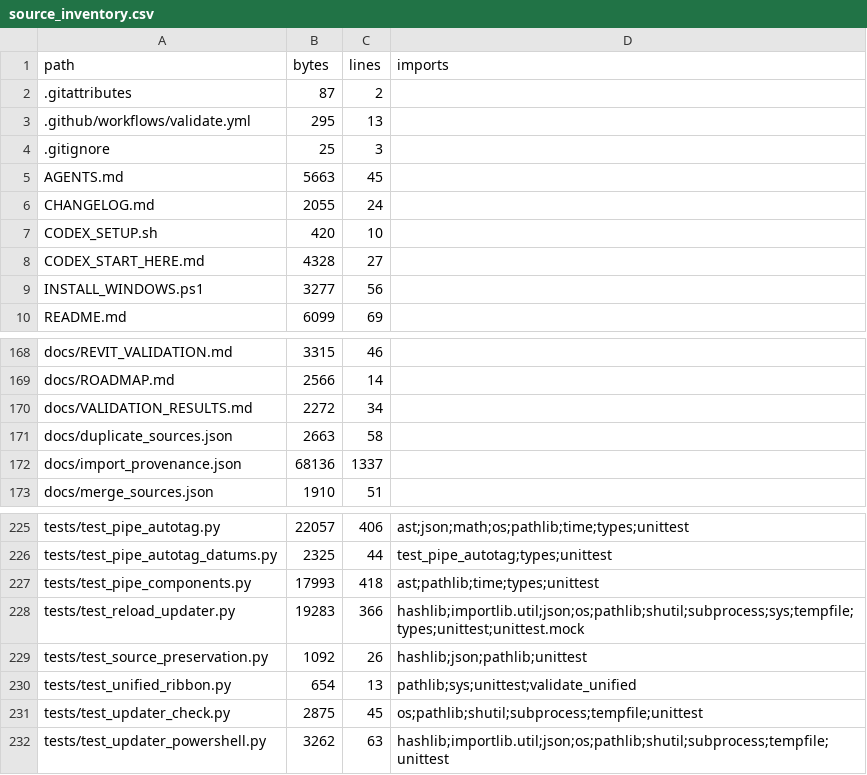
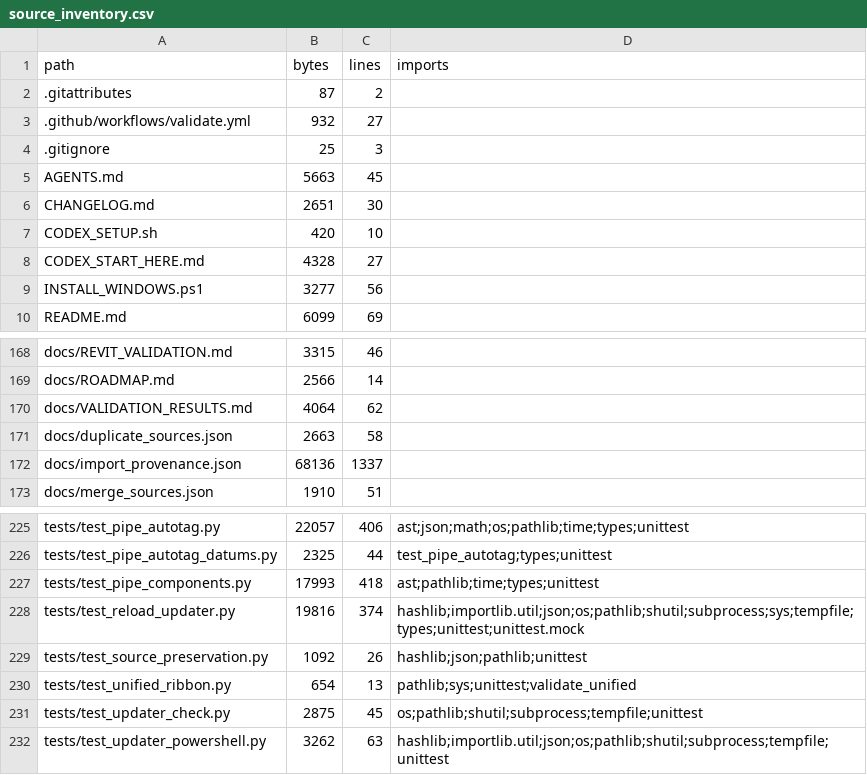
Before and after one commit to owenmerkel76-maker/ALLMEPTOOLS, a CSV file: docs/source_inventory.csv, drawn as a sheet; only a part is shown, gaps mark what is left out.

```diff
--- a/docs/source_inventory.csv
+++ b/docs/source_inventory.csv
@@ -2,6 +2,6 @@ path,bytes,lines,imports
 .gitattributes,87,2,
-.github/workflows/validate.yml,295,13,
+.github/workflows/validate.yml,932,27,
 .gitignore,25,3,
 AGENTS.md,5663,45,
-CHANGELOG.md,2055,24,
+CHANGELOG.md,2651,30,
 CODEX_SETUP.sh,420,10,
@@ -169,3 +169,3 @@ docs/REVIT_VALIDATION.md,3315,46,
 docs/ROADMAP.md,2566,14,
-docs/VALIDATION_RESULTS.md,2272,34,
+docs/VALIDATION_RESULTS.md,4064,62,
 docs/duplicate_sources.json,2663,58,
@@ -227,3 +227,3 @@ tests/test_pipe_autotag_datums.py,2325,44,test_pipe_autotag;types;unittest
 tests/test_pipe_components.py,17993,418,ast;pathlib;time;types;unittest
-tests/test_reload_updater.py,19283,366,hashlib;importlib.util;json;os;pathlib;shutil;subprocess;sys;tempfile;types;unittest;unittest.mock
+tests/test_reload_updater.py,19816,374,hashlib;importlib.util;json;os;pathlib;shutil;subprocess;sys;tempfile;types;unittest;unittest.mock
 tests/test_source_preservation.py,1092,26,hashlib;json;pathlib;unittest
```
Also changed, not shown: 3 other files.
